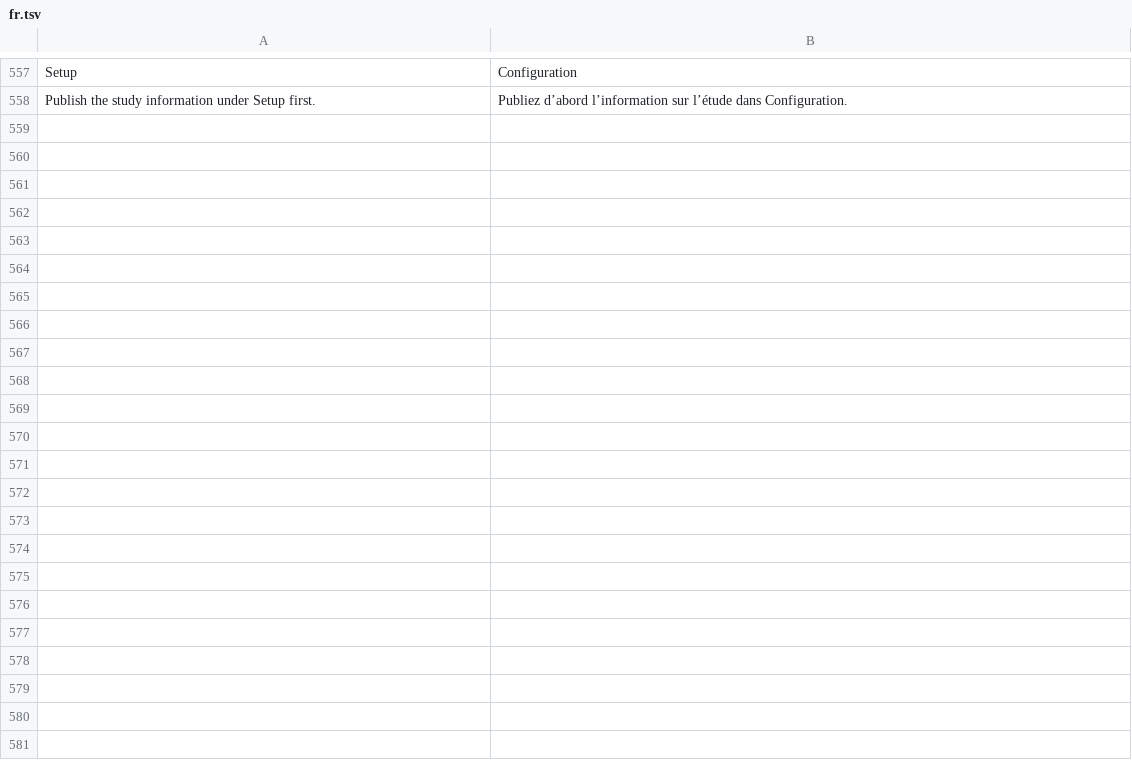
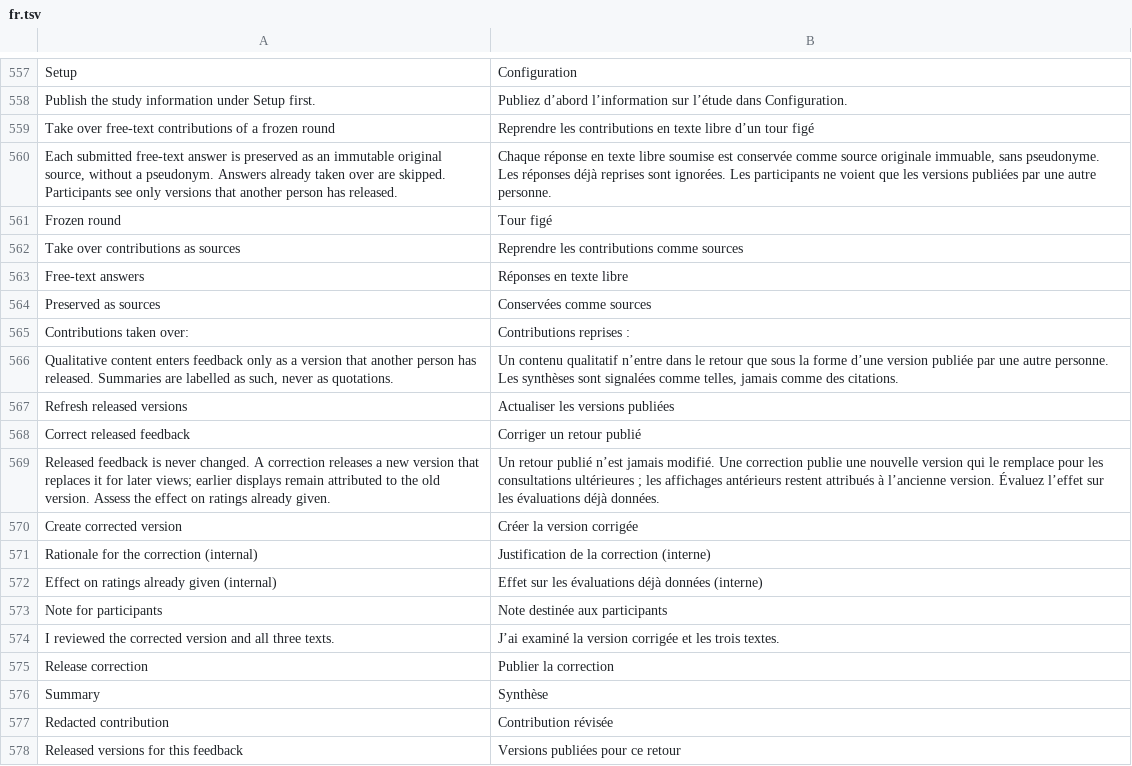
Before and after one commit to CTTIR/delphyR, a TSV file: packages/delphyrApp/inst/i18n/fr.tsv, drawn as a sheet; only a part is shown, gaps mark what is left out; the diff covers the shown part only.

Commit message:
Support exploratory free-text rounds, reviewed feedback content and corrections
Submitted free-text answers of a frozen round become immutable sources
without a pseudonym. Feedback takes qualitative content only from editorial
versions that another person released; caller-supplied, unreleased or
foreign text is refused. Summaries are labelled as moderated summaries and
shown beside the items they led to.

Released feedback is corrected by releasing a second version of the same
analysis that replaces it for later views, with a rationale, an assessment
of the effect and a note for participants. The earlier version and its
display events stay unchanged.

Free text is reported as not rated instead of insufficient data, a
free-text scale needs no anchors, and an analysis without rating scales now
survives its storage round trip. Collapsible sections stay open when a
section is rendered again. Migration 015 adds the source index and the
corrections table.

```diff
--- a/packages/delphyrApp/inst/i18n/fr.tsv
+++ b/packages/delphyrApp/inst/i18n/fr.tsv
@@ -558 +558,21 @@ Setup	Configuration
 Publish the study information under Setup first.	Publiez d’abord l’information sur l’étude dans Configuration.
+Take over free-text contributions of a frozen round	Reprendre les contributions en texte libre d’un tour figé
+Each submitted free-text answer is preserved as an immutable original source, without a pseudonym. Answers already taken over are skipped. Participants see only versions that another person has released.	Chaque réponse en texte libre soumise est conservée comme source originale immuable, sans pseudonyme. Les réponses déjà reprises sont ignorées. Les participants ne voient que les versions publiées par une autre personne.
+Frozen round	Tour figé
+Take over contributions as sources	Reprendre les contributions comme sources
+Free-text answers	Réponses en texte libre
+Preserved as sources	Conservées comme sources
+Contributions taken over:	Contributions reprises :
+Qualitative content enters feedback only as a version that another person has released. Summaries are labelled as such, never as quotations.	Un contenu qualitatif n’entre dans le retour que sous la forme d’une version publiée par une autre personne. Les synthèses sont signalées comme telles, jamais comme des citations.
+Refresh released versions	Actualiser les versions publiées
+Correct released feedback	Corriger un retour publié
+Released feedback is never changed. A correction releases a new version that replaces it for later views; earlier displays remain attributed to the old version. Assess the effect on ratings already given.	Un retour publié n’est jamais modifié. Une correction publie une nouvelle version qui le remplace pour les consultations ultérieures ; les affichages antérieurs restent attribués à l’ancienne version. Évaluez l’effet sur les évaluations déjà données.
+Create corrected version	Créer la version corrigée
+Rationale for the correction (internal)	Justification de la correction (interne)
+Effect on ratings already given (internal)	Effet sur les évaluations déjà données (interne)
+Note for participants	Note destinée aux participants
+I reviewed the corrected version and all three texts.	J’ai examiné la version corrigée et les trois textes.
+Release correction	Publier la correction
+Summary	Synthèse
+Redacted contribution	Contribution révisée
+Released versions for this feedback	Versions publiées pour ce retour
```
Also changed, not shown: 15 added rows elsewhere in this file, 36 other files.
